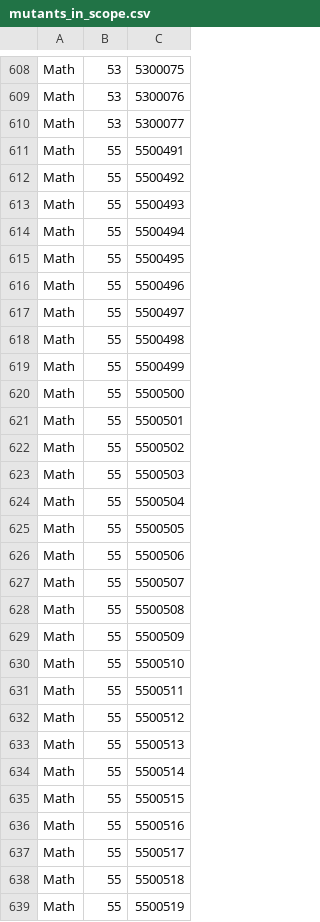
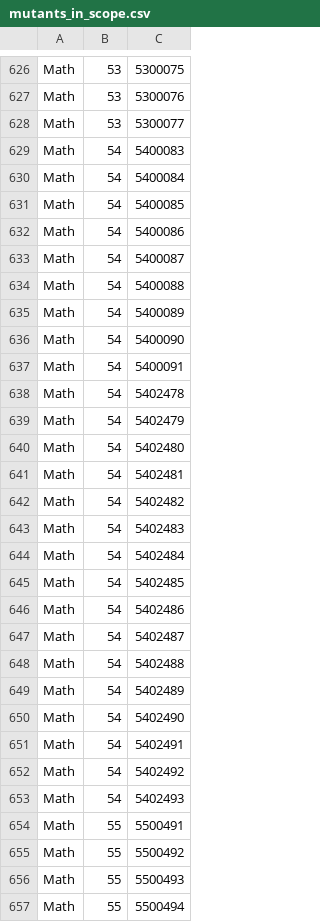
Before and after one commit to yunho-kim/defects4j, a CSV file: framework/projects/Math/mutants_in_scope.csv, drawn as a sheet; only a part is shown, gaps mark what is left out; the shorter side is filled out with more unchanged rows; the diff covers the shown part only; the diff names each change by its address in the sheet, - before the commit and + after, or states it on an @@ line.

Commit message:
Added missing artificial faults for Math -- updated commit-db and mutants in scope.

```diff
--- a/framework/projects/Math/mutants_in_scope.csv
+++ b/framework/projects/Math/mutants_in_scope.csv
+row 629: Math | 54 | 5400083
+row 630: Math | 54 | 5400084
+row 631: Math | 54 | 5400085
+row 632: Math | 54 | 5400086
+row 633: Math | 54 | 5400087
+row 634: Math | 54 | 5400088
+row 635: Math | 54 | 5400089
+row 636: Math | 54 | 5400090
+row 637: Math | 54 | 5400091
+row 638: Math | 54 | 5402478
+row 639: Math | 54 | 5402479
+row 640: Math | 54 | 5402480
+row 641: Math | 54 | 5402481
+row 642: Math | 54 | 5402482
+row 643: Math | 54 | 5402483
+row 644: Math | 54 | 5402484
+row 645: Math | 54 | 5402485
+row 646: Math | 54 | 5402486
+row 647: Math | 54 | 5402487
+row 648: Math | 54 | 5402488
+row 649: Math | 54 | 5402489
+row 650: Math | 54 | 5402490
+row 651: Math | 54 | 5402491
+row 652: Math | 54 | 5402492
+row 653: Math | 54 | 5402493
```
Also changed, not shown: 25 added rows elsewhere in this file, 1 other file.
